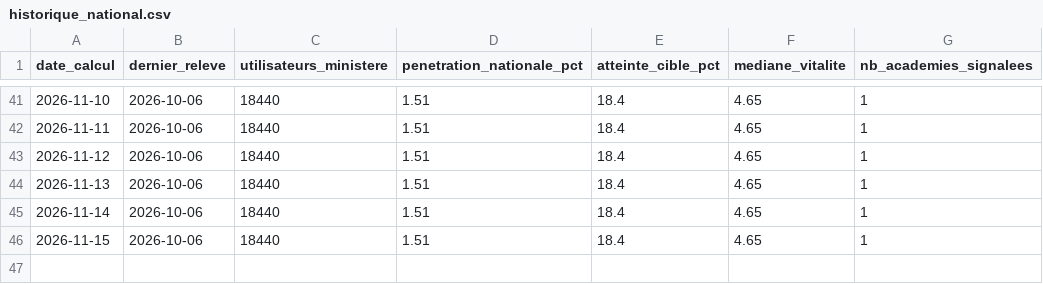
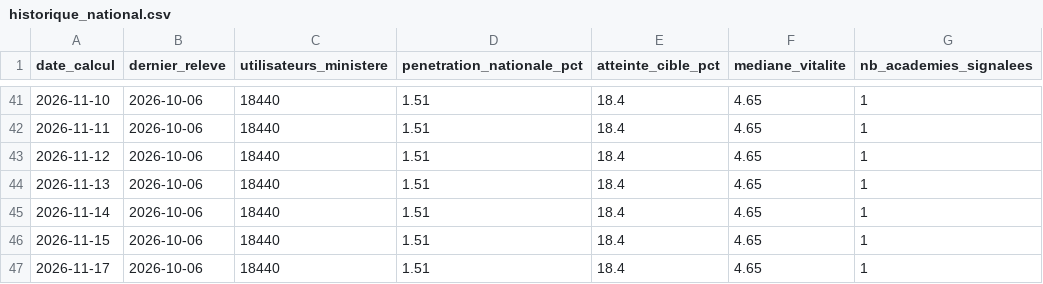
Before and after one commit to agazhu/assistant-ia-indicateur-pilotage, a CSV file: data/historique_national.csv, drawn as a sheet; only a part is shown, gaps mark what is left out; the diff names each change by its address in the sheet, - before the commit and + after, or states it on an @@ line.

```diff
--- a/data/historique_national.csv
+++ b/data/historique_national.csv
+row 47: 2026-11-17 | 2026-10-06 | 18440 | 1.51 | 18.4 | 4.65 | 1
```
Also changed, not shown: 2 other files.
